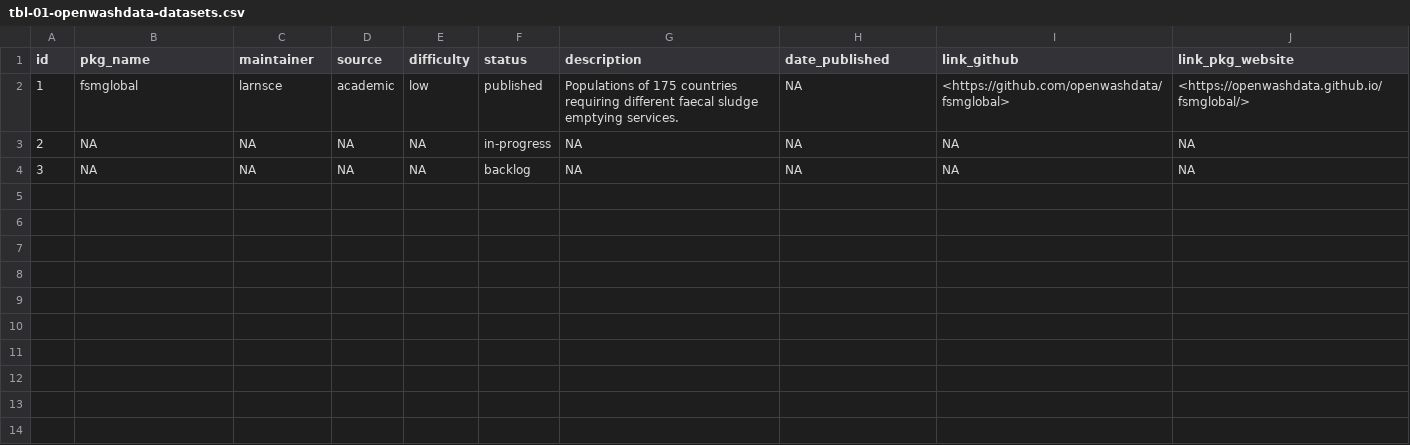
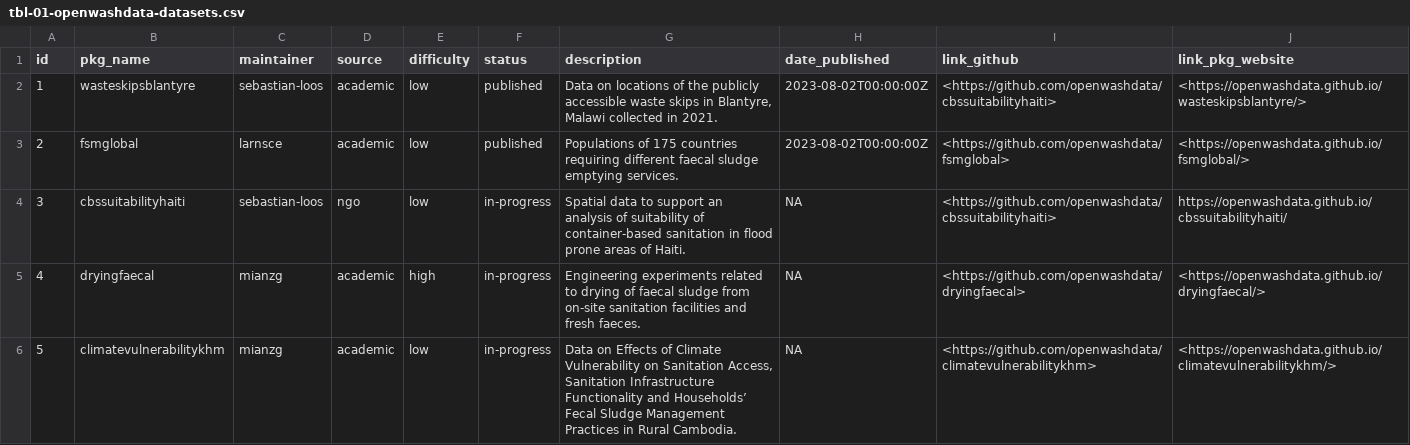
Before and after one commit to openwashdata/website, a CSV file: pages/gallery/data/data_data/tbl-01-openwashdata-datasets.csv, drawn as a sheet.

Commit message:
Update datasets table in gallery
Close #5

```diff
--- a/pages/gallery/data/data_data/tbl-01-openwashdata-datasets.csv
+++ b/pages/gallery/data/data_data/tbl-01-openwashdata-datasets.csv
@@ -1,4 +1,6 @@
 id,pkg_name,maintainer,source,difficulty,status,description,date_published,link_github,link_pkg_website
-1,fsmglobal,larnsce,academic,low,published,Populations of 175 countries requiring different faecal sludge emptying services.,NA,<https://github.com/openwashdata/fsmglobal>,<https://openwashdata.github.io/fsmglobal/>
-2,NA,NA,NA,NA,in-progress,NA,NA,NA,NA
-3,NA,NA,NA,NA,backlog,NA,NA,NA,NA
+1,wasteskipsblantyre,sebastian-loos,academic,low,published,"Data on locations of the publicly accessible waste skips in Blantyre, Malawi collected in 2021.",2023-08-02T00:00:00Z,<https://github.com/openwashdata/cbssuitabilityhaiti>,<https://openwashdata.github.io/wasteskipsblantyre/>
+2,fsmglobal,larnsce,academic,low,published,Populations of 175 countries requiring different faecal sludge emptying services.,2023-08-02T00:00:00Z,<https://github.com/openwashdata/fsmglobal>,<https://openwashdata.github.io/fsmglobal/>
+3,cbssuitabilityhaiti,sebastian-loos,ngo,low,in-progress,Spatial data to support an analysis of suitability of container-based sanitation in flood prone areas of Haiti.,NA,<https://github.com/openwashdata/cbssuitabilityhaiti>,https://openwashdata.github.io/cbssuitabilityhaiti/
+4,dryingfaecal,mianzg,academic,high,in-progress,Engineering experiments related to drying of faecal sludge from on-site sanitation facilities and fresh faeces.,NA,<https://github.com/openwashdata/dryingfaecal>,<https://openwashdata.github.io/dryingfaecal/>
+5,climatevulnerabilitykhm,mianzg,academic,low,in-progress,"Data on Effects of Climate Vulnerability on Sanitation Access, Sanitation Infrastructure Functionality and Households’ Fecal Sludge Management Practices in Rural Cambodia.",NA,<https://github.com/openwashdata/climatevulnerabilitykhm>,<https://openwashdata.github.io/climatevulnerabilitykhm/>
```
Also changed, not shown: 6 other files.
